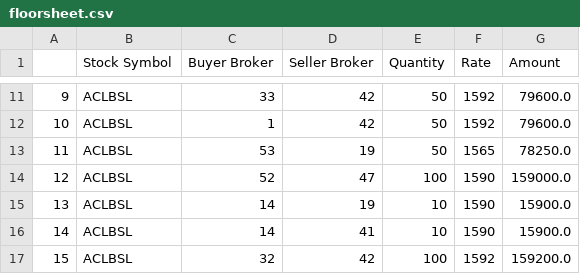
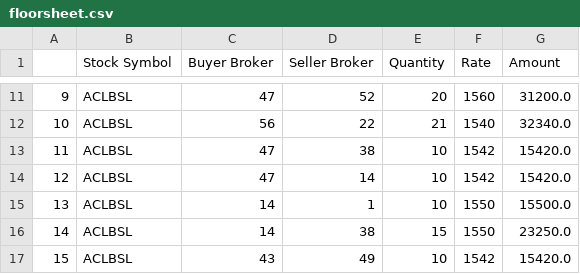
Before and after one commit to Sarak-Dahal/marketFloorsheet, a CSV file: csvFiles/floorsheet.csv, drawn as a sheet; only a part is shown, gaps mark what is left out; the diff covers the shown part only.

```diff
--- a/csvFiles/floorsheet.csv
+++ b/csvFiles/floorsheet.csv
@@ -11,7 +11,7 @@
-9,ACLBSL,33,42,50,1592,79600.0
-10,ACLBSL,1,42,50,1592,79600.0
-11,ACLBSL,53,19,50,1565,78250.0
-12,ACLBSL,52,47,100,1590,159000.0
-13,ACLBSL,14,19,10,1590,15900.0
-14,ACLBSL,14,41,10,1590,15900.0
-15,ACLBSL,32,42,100,1592,159200.0
+9,ACLBSL,47,52,20,1560,31200.0
+10,ACLBSL,56,22,21,1540,32340.0
+11,ACLBSL,47,38,10,1542,15420.0
+12,ACLBSL,47,14,10,1542,15420.0
+13,ACLBSL,14,1,10,1550,15500.0
+14,ACLBSL,14,38,15,1550,23250.0
+15,ACLBSL,43,49,10,1542,15420.0
```
Also changed, not shown: 59 edited cells elsewhere in this file, 1 other file.
